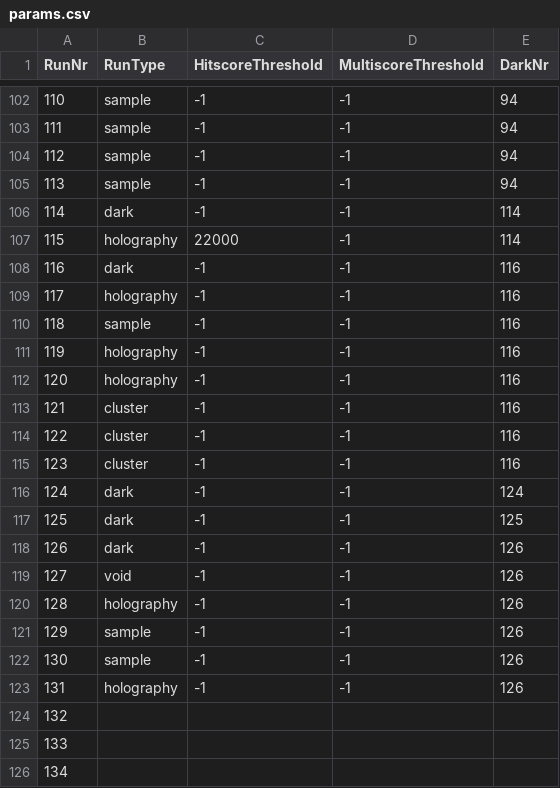
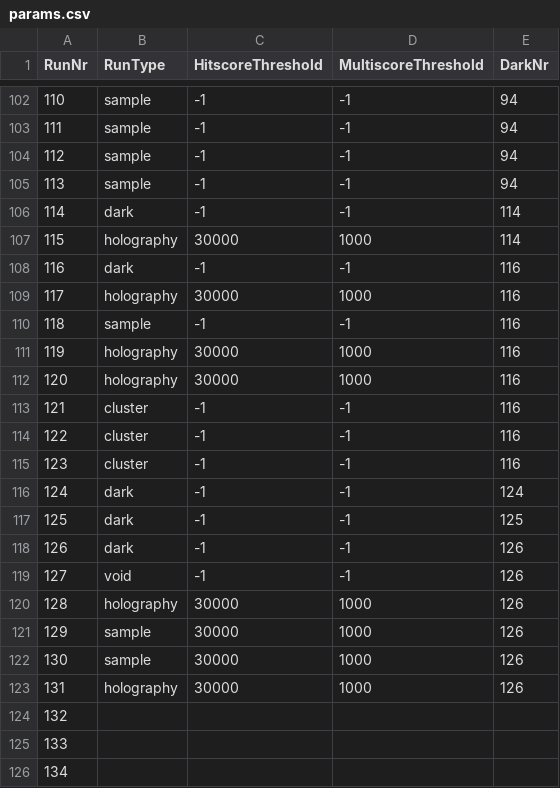
Before and after one commit to FXIhub/hummingbird, a CSV file: params.csv, drawn as a sheet; only a part is shown, gaps mark what is left out.

Commit message:
adjusted parameters for multiple hit finding - only for intense hits, thresholds may have to be corrected down again for those runs

```diff
--- a/params.csv
+++ b/params.csv
@@ -106,8 +106,8 @@ RunNr;RunType;HitscoreThreshold;MultiscoreThreshold;DarkNr
 114;dark;-1;-1;114
-115;holography;22000;-1;114
+115;holography;30000;1000;114
 116;dark;-1;-1;116
-117;holography;-1;-1;116
+117;holography;30000;1000;116
 118;sample;-1;-1;116
-119;holography;-1;-1;116
-120;holography;-1;-1;116
+119;holography;30000;1000;116
+120;holography;30000;1000;116
 121;cluster;-1;-1;116
@@ -119,6 +119,6 @@ RunNr;RunType;HitscoreThreshold;MultiscoreThreshold;DarkNr
 127;void;-1;-1;126
-128;holography;-1;-1;126
-129;sample;-1;-1;126
-130;sample;-1;-1;126
-131;holography;-1;-1;126
+128;holography;30000;1000;126
+129;sample;30000;1000;126
+130;sample;30000;1000;126
+131;holography;30000;1000;126
 132;;;;
```
